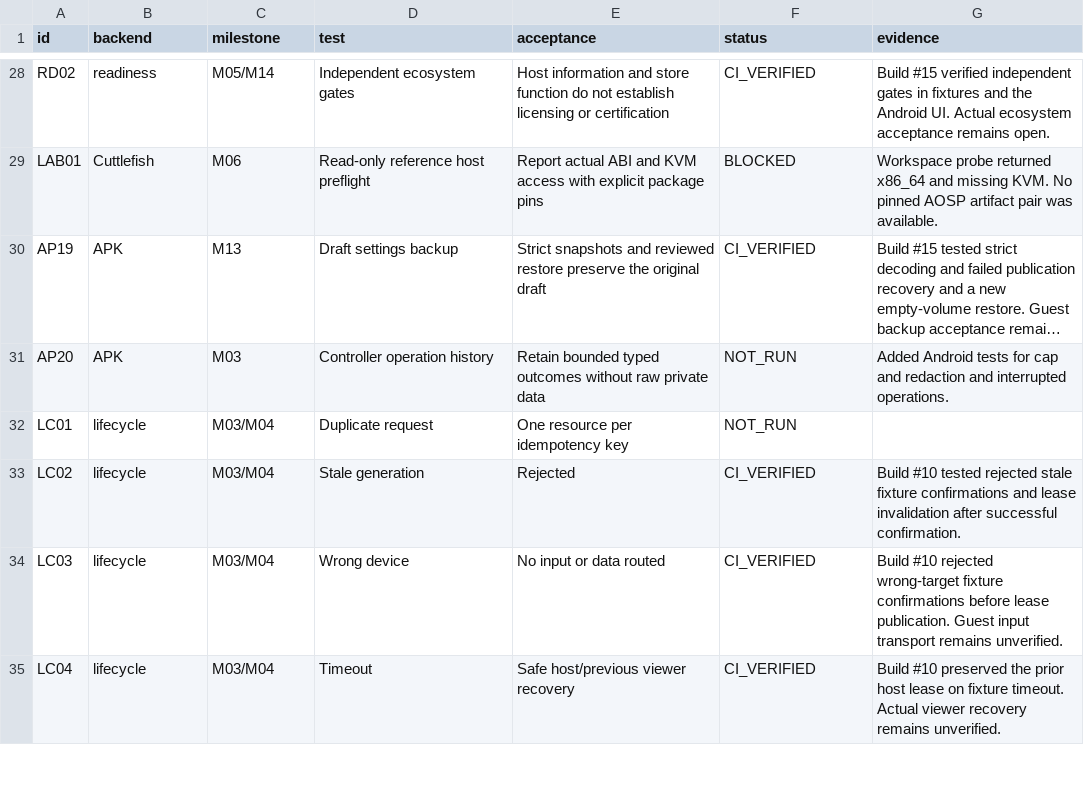
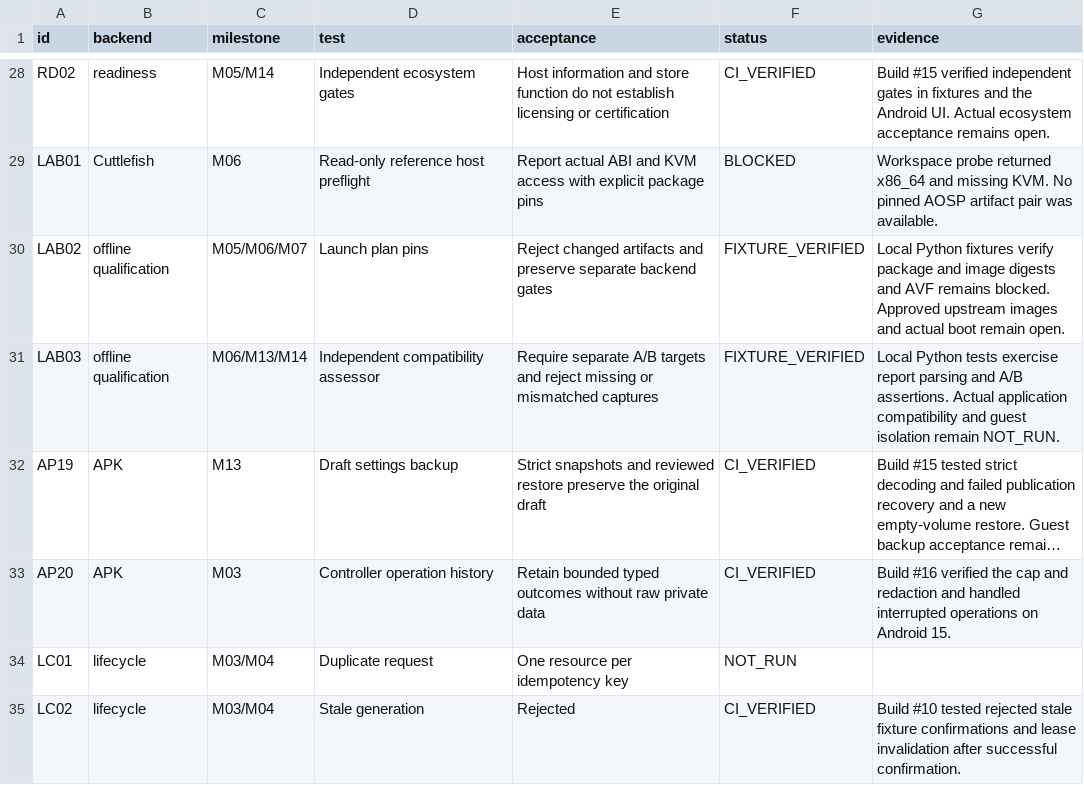
Before and after one commit to premiumcentraal-boop/Cyclone-Open, a CSV file: docs/QUALIFICATION_MATRIX.csv, drawn as a sheet; only a part is shown, gaps mark what is left out; the shorter side is filled out with more unchanged rows; long unchanged cells end in …; addresses are those after the commit; the diff names each change by its address in the sheet, - before the commit and + after, or states it on an @@ line.

Commit message:
Add pinned launch plans and an independent compatibility harness

```diff
--- a/docs/QUALIFICATION_MATRIX.csv
+++ b/docs/QUALIFICATION_MATRIX.csv
+row 30: LAB02 | offline qualification | M05/M06/M07 | Launch plan pins | Reject changed artifacts and preserve separate backend gates | FIXTURE_VERIFIED | Local Python fixtures verify package and image digests and AVF remains blocked. Approved upstream images and actual boot remain open.
+row 31: LAB03 | offline qualification | M06/M13/M14 | Independent compatibility assessor | Require separate A/B targets and reject missing or mismatched captures | FIXTURE_VERIFIED | Local Python tests exercise report parsing and A/B assertions. Actual application compatibility and guest isolation remain NOT_RUN.
-F33 (status): NOT_RUN
+F33 (status): CI_VERIFIED
-G33 (evidence): Added Android tests for cap and redaction and interrupted operations.
+G33 (evidence): Build #16 verified the cap and redaction and handled interrupted operations on Android 15.
```
Also changed, not shown: 11 other files.
